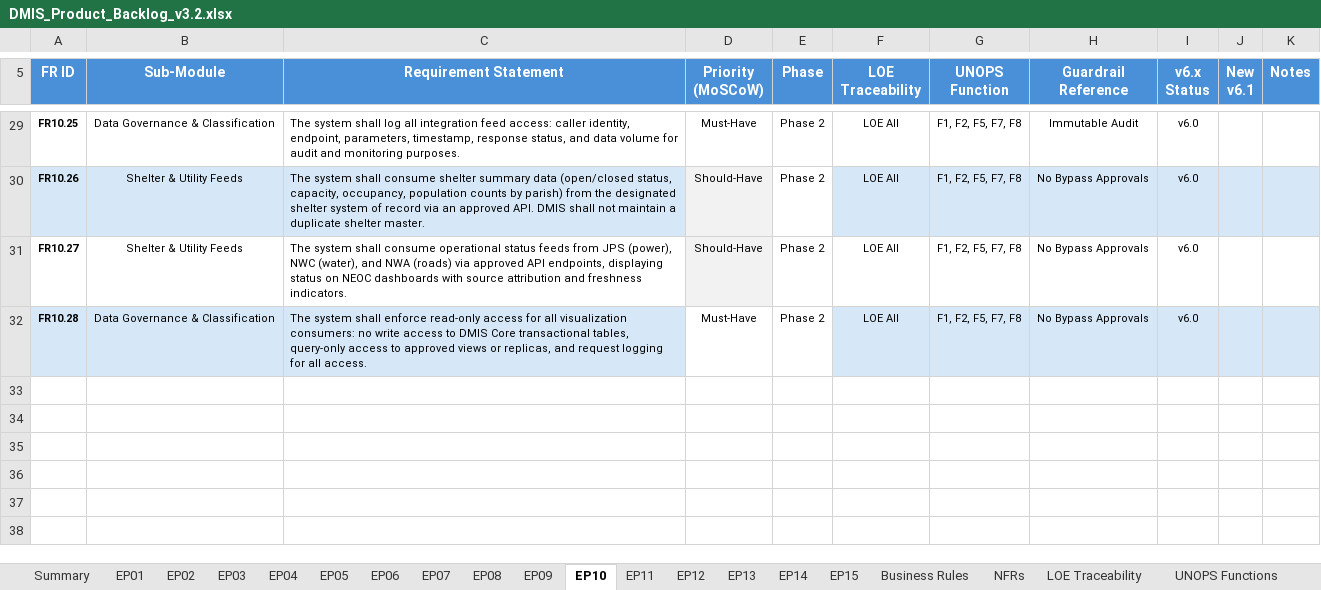
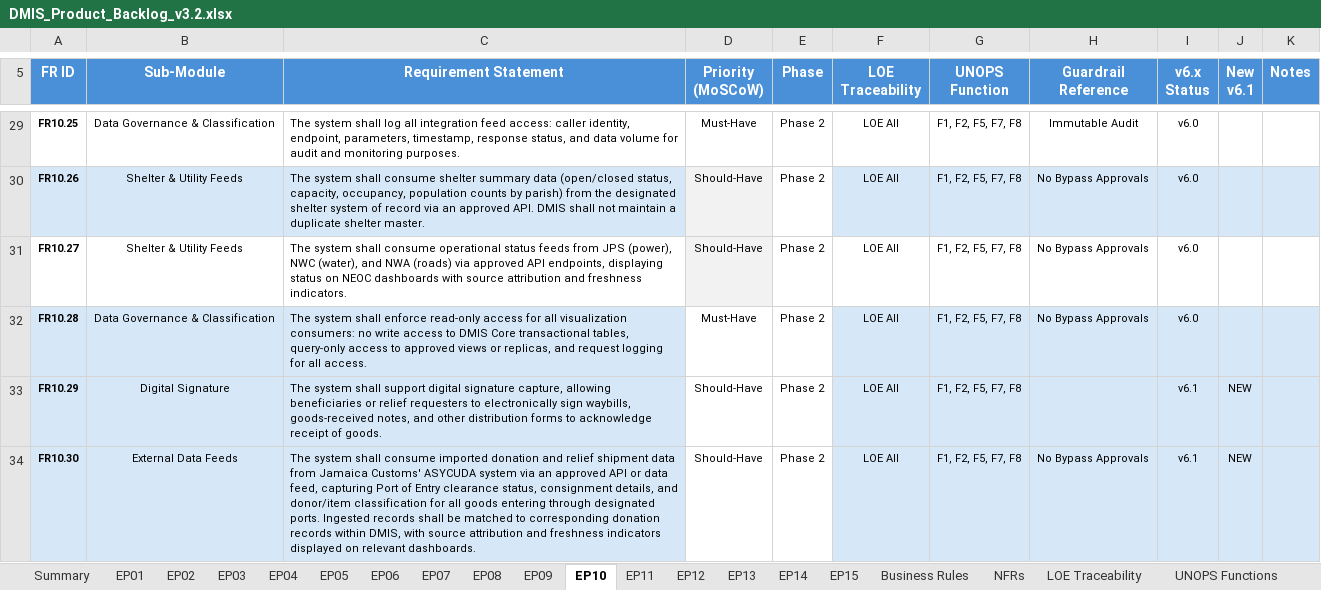
Before and after one commit to wintech119/DMIS_UpdatedVersion, an Excel workbook: docs/attached_assets/DMIS_Product_Backlog_v3.2.xlsx, sheet EP10, drawn as a sheet; only a part is shown, gaps mark what is left out; values as stored, in another font and other column widths than the file's, no borders; the diff names each change by its address in the sheet, - before the commit and + after, or states it on an @@ line.

Commit message:
Align requirements design guidance with backlog v3.2

```diff
--- a/docs/attached_assets/DMIS_Product_Backlog_v3.2.xlsx (sheet EP10)
+++ b/docs/attached_assets/DMIS_Product_Backlog_v3.2.xlsx (sheet EP10)
+row 33: FR10.29 | Digital Signature | The system shall support digital signature capture, allowing beneficiaries or relief requesters to electronically sign waybills, goods-received notes, and other distribution forms to acknowledge receipt of goods. | Should-Have | Phase 2 | LOE All | F1, F2, F5, F7, F8 |  | v6.1 | NEW
+row 34: FR10.30 | External Data Feeds | The system shall consume imported donation and relief shipment data from Jamaica Customs' ASYCUDA system via an approved API or data feed, capturing Port of Entry clearance status, consignment details, and donor/item classification for all goods entering through designated ports. Ingested records shall be matched to corresponding donation records within DMIS, with source attribution and freshness indicators displayed on relevant dashboards. | Should-Have | Phase 2 | LOE All | F1, F2, F5, F7, F8 | No Bypass Approvals | v6.1 | NEW
```
Also changed, not shown: 2 other files.
